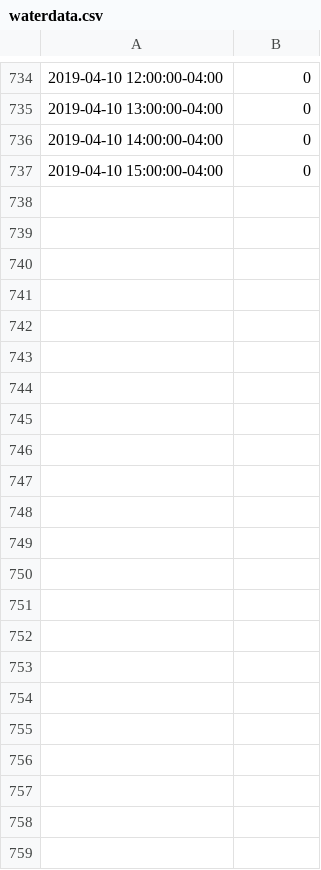
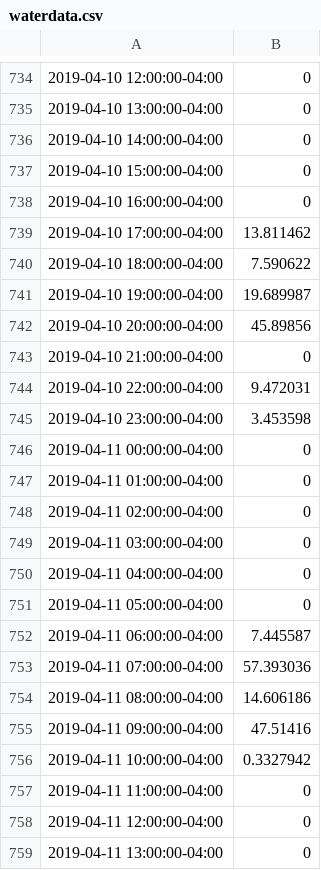
Before and after one commit to aks033/water-sensor, a CSV file: waterdata.csv, drawn as a sheet; only a part is shown, gaps mark what is left out.

Commit message:
data 4/11

```diff
--- a/waterdata.csv
+++ b/waterdata.csv
@@ -737 +737,23 @@
 2019-04-10 15:00:00-04:00,0
+2019-04-10 16:00:00-04:00,0
+2019-04-10 17:00:00-04:00,13.811462
+2019-04-10 18:00:00-04:00,7.590622
+2019-04-10 19:00:00-04:00,19.689987
+2019-04-10 20:00:00-04:00,45.89856
+2019-04-10 21:00:00-04:00,0
+2019-04-10 22:00:00-04:00,9.472031
+2019-04-10 23:00:00-04:00,3.453598
+2019-04-11 00:00:00-04:00,0
+2019-04-11 01:00:00-04:00,0
+2019-04-11 02:00:00-04:00,0
+2019-04-11 03:00:00-04:00,0
+2019-04-11 04:00:00-04:00,0
+2019-04-11 05:00:00-04:00,0
+2019-04-11 06:00:00-04:00,7.445587
+2019-04-11 07:00:00-04:00,57.393036
+2019-04-11 08:00:00-04:00,14.606186
+2019-04-11 09:00:00-04:00,47.51416
+2019-04-11 10:00:00-04:00,0.3327942
+2019-04-11 11:00:00-04:00,0
+2019-04-11 12:00:00-04:00,0
+2019-04-11 13:00:00-04:00,0
```
Also changed, not shown: 2 other files.
